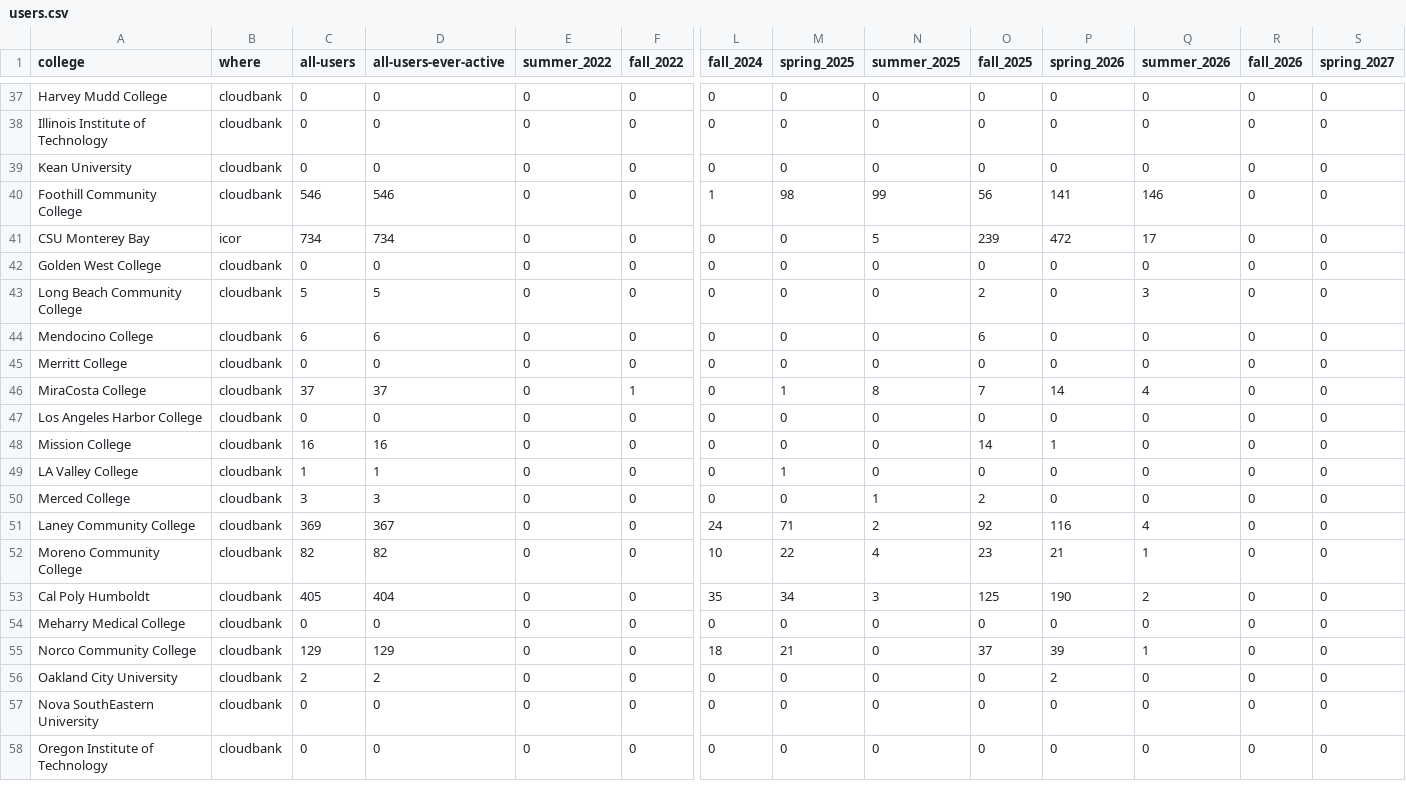
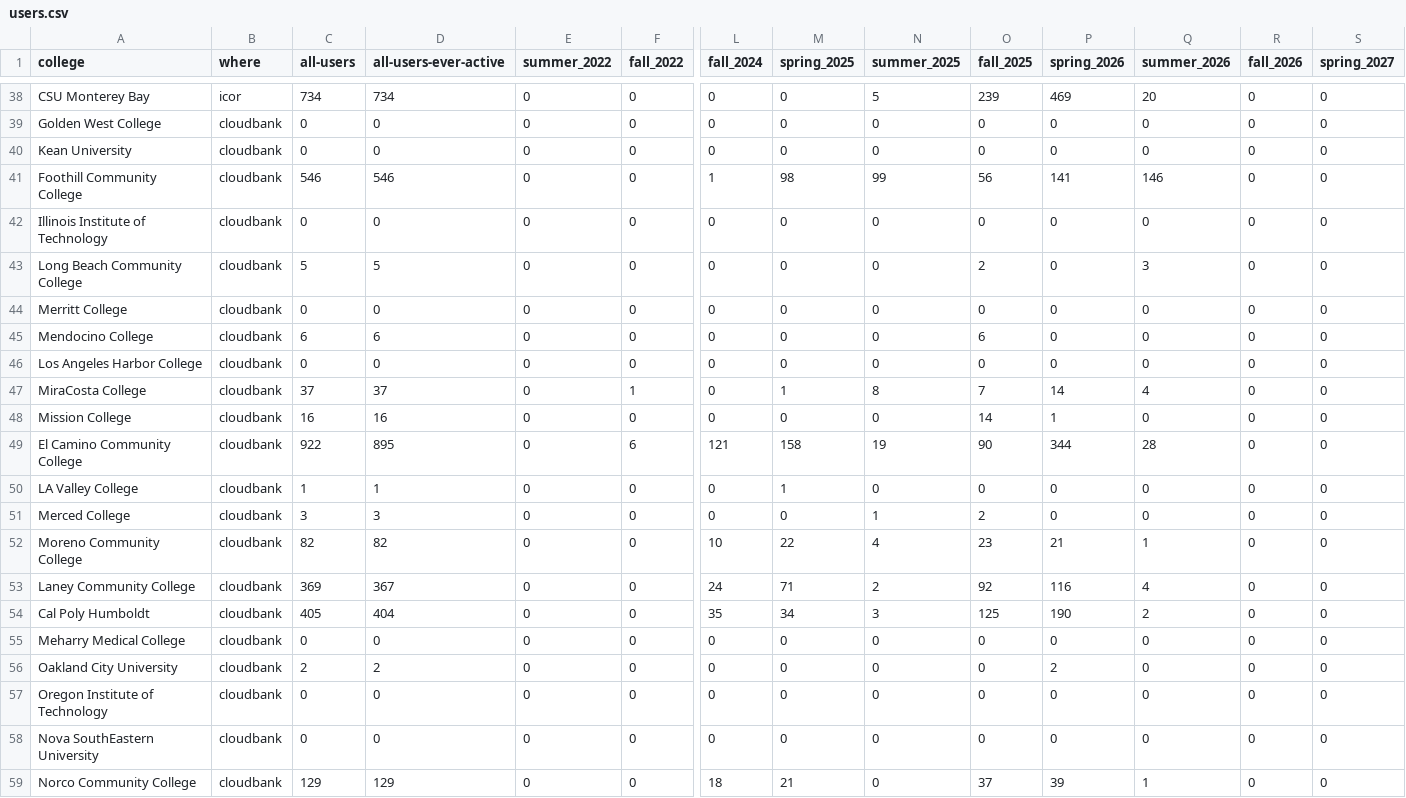
Before and after one commit to sean-morris/cloudbank-pilot-hub-users, a CSV file: users.csv, drawn as a sheet; only a part is shown, gaps mark what is left out; removed rows and columns are numbered as before the commit, all else as after; rows hold the shown columns only; the diff covers the shown part only; the diff names each change by its address in the sheet, - before the commit and + after, or states it on an @@ line.

```diff
--- a/users.csv
+++ b/users.csv
-A38 (college): Harvey Mudd College
+A38 (college): CSU Monterey Bay
-B38 (where): cloudbank
+B38 (where): icor
-C38 (all-users): 0
+C38 (all-users): 734
-D38 (all-users-ever-active): 0
+D38 (all-users-ever-active): 734
-N38 (summer_2025): 0
+N38 (summer_2025): 5
-O38 (fall_2025): 0
+O38 (fall_2025): 239
-P38 (spring_2026): 0
+P38 (spring_2026): 469
-Q38 (summer_2026): 0
+Q38 (summer_2026): 20
-row 38: Illinois Institute of Technology | cloudbank | 0 | 0 | 0 | 0 | 0 | 0 | 0 | 0 | 0 | 0 | 0 | 0
@@ row 42 moved to row 39: Golden West College @@
-A42 (college): CSU Monterey Bay
+A42 (college): Illinois Institute of Technology
-B42 (where): icor
+B42 (where): cloudbank
-C42 (all-users): 734
+C42 (all-users): 0
-D42 (all-users-ever-active): 734
+D42 (all-users-ever-active): 0
-N42 (summer_2025): 5
+N42 (summer_2025): 0
-O42 (fall_2025): 239
+O42 (fall_2025): 0
-P42 (spring_2026): 472
+P42 (spring_2026): 0
-Q42 (summer_2026): 17
+Q42 (summer_2026): 0
@@ row 45 moved to row 44: Merritt College @@
@@ row 47 moved to row 46: Los Angeles Harbor College @@
+row 49: El Camino Community College | cloudbank | 922 | 895 | 0 | 6 | 121 | 158 | 19 | 90 | 344 | 28 | 0 | 0
@@ row 58 moved to row 57: Oregon Institute of Technology @@
@@ row 57 moved to row 58: Nova SouthEastern University @@
```
Also changed, not shown: 2 added rows, 2 removed rows, 22 moved rows and 6 edited cells elsewhere in this file, otter_standalone_use.csv, 1 other file.
